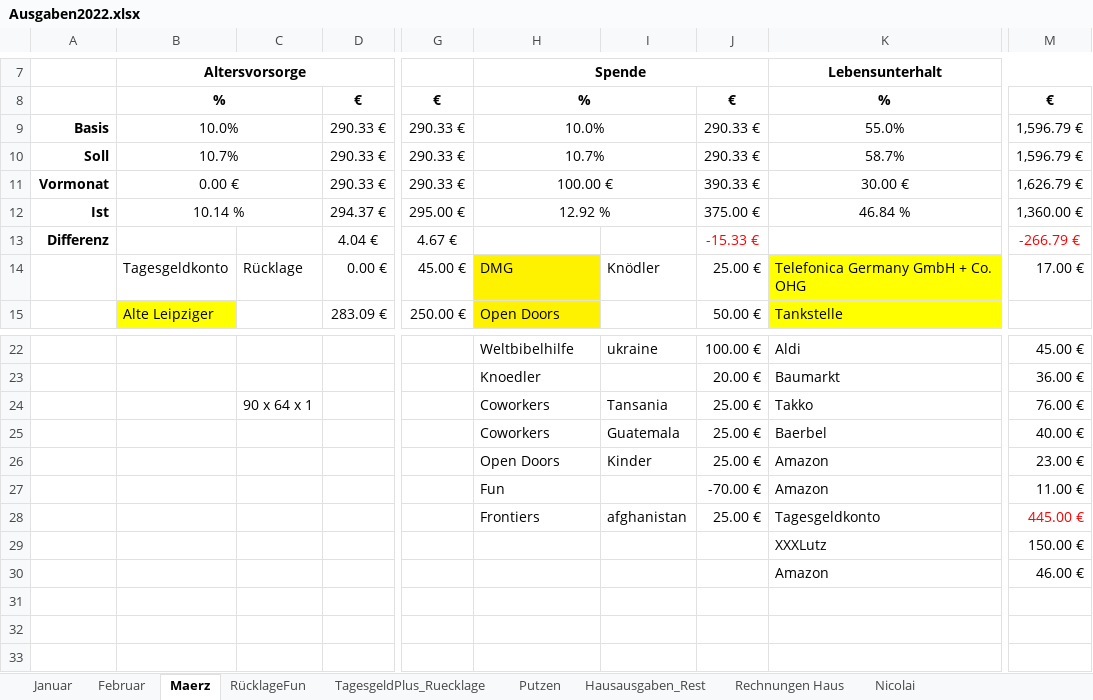
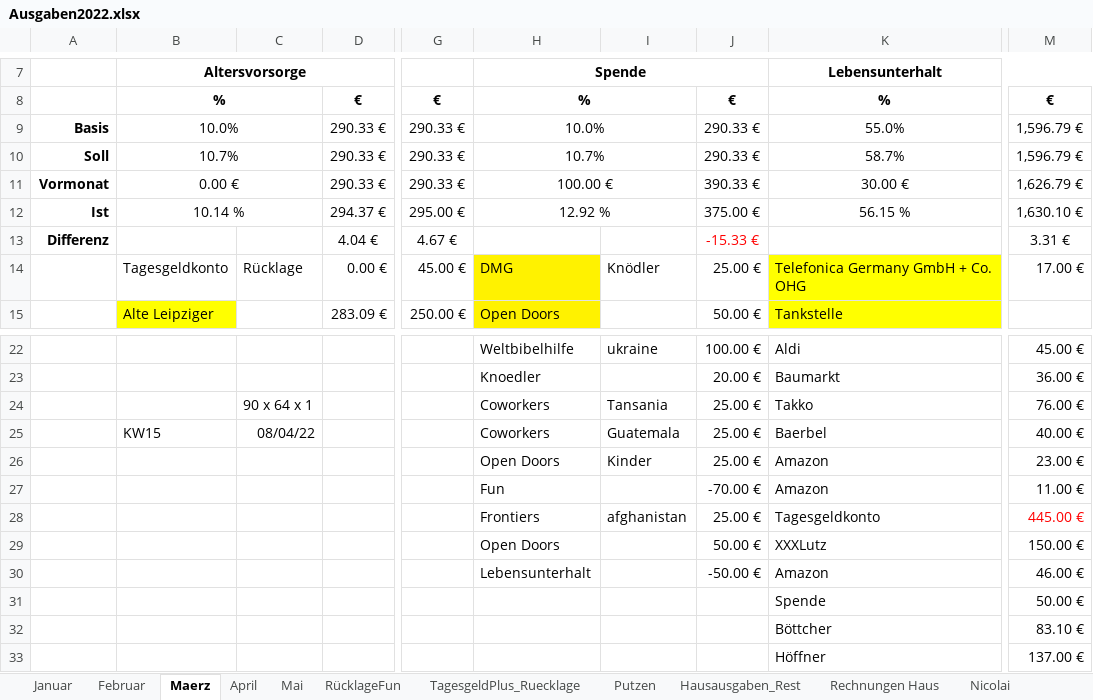
Before and after one commit to markushaas29/BackupPrivates, an Excel workbook: Ausgaben2022.xlsx, sheet Maerz, drawn as a sheet; only a part is shown, gaps mark what is left out; values as stored, in another font and other column widths than the file's, no borders; rows hold the shown columns only; the diff names each change by its address in the sheet, - before the commit and + after, or states it on an @@ line.

```diff
--- a/Ausgaben2022.xlsx (sheet Maerz)
+++ b/Ausgaben2022.xlsx (sheet Maerz)
+sheet tab: April
+sheet tab: Mai
-K12 (Lebensunterhalt): 46.84 %
+K12 (Lebensunterhalt): 56.15 %
-M12: 1,360.00 €
+M12: 1,630.10 €
-M13: -266.79 €
+M13: 3.31 €
-M13 text colour: #FF0000
+M13 text colour: black
-B25 (Altersvorsorge): (empty)
+B25 (Altersvorsorge): KW15
-C25: (empty)
+C25: 08/04/22
-H29 (Spende): (empty)
+H29 (Spende): Open Doors
-J29: (empty)
+J29: 50.00 €
-H30 (Spende): (empty)
+H30 (Spende): Lebensunterhalt
-J30: (empty)
+J30: -50.00 €
+row 31:  |  |  |  |  |  |  |  | Spende | 50.00 €
+row 32:  |  |  |  |  |  |  |  | Böttcher | 83.10 €
+row 33:  |  |  |  |  |  |  |  | Höffner | 137.00 €
```
Also changed, not shown: sheet Hausausgaben_Rest, sheet RücklageFun, sheet TagesgeldPlus_Ruecklage, Jahresbilanzen.xlsx.
